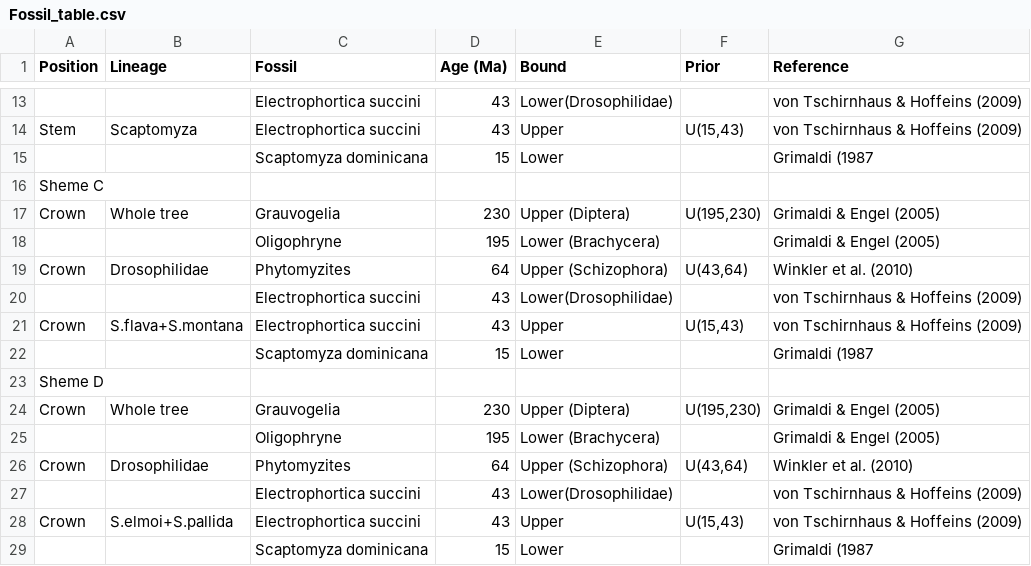
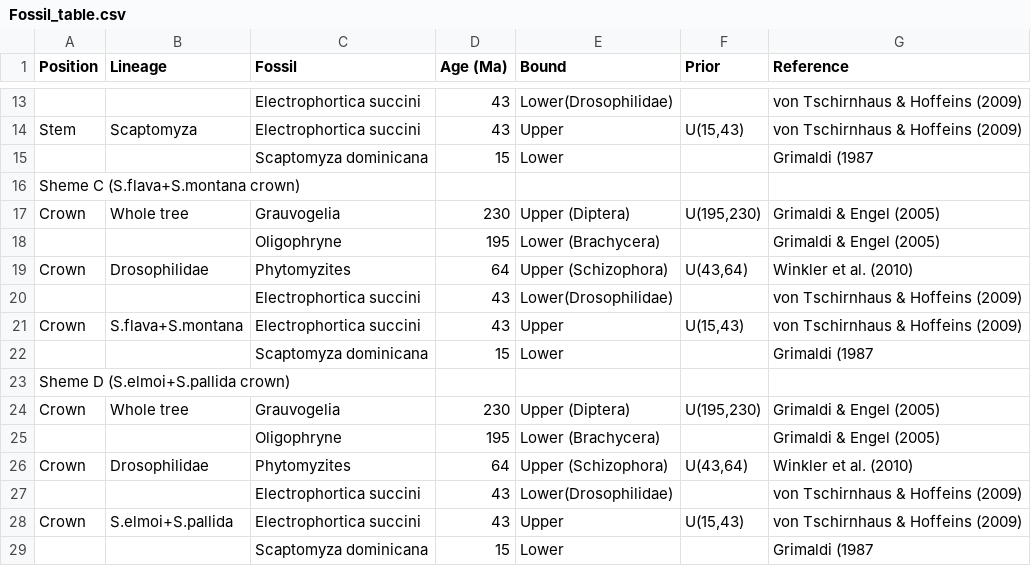
Before and after one commit to SchriderLab/drosophila_phylogeny, a CSV file: data/Fossil_table.csv, drawn as a sheet; only a part is shown, gaps mark what is left out; the diff covers the shown part only.

```diff
--- a/data/Fossil_table.csv
+++ b/data/Fossil_table.csv
@@ -15,3 +15,3 @@ Stem,Scaptomyza,Electrophortica succini,43,Upper,"U(15,43)",von Tschirnhaus & Ho
 ,,Scaptomyza dominicana,15,Lower,,Grimaldi (1987
-Sheme C,,,,,,
+Sheme C (S.flava+S.montana crown),,,,,,
 Crown,Whole tree ,Grauvogelia,230,Upper (Diptera),"U(195,230)",Grimaldi & Engel (2005)
@@ -22,3 +22,3 @@ Crown,S.flava+S.montana,Electrophortica succini,43,Upper,"U(15,43)",von Tschirnh
 ,,Scaptomyza dominicana,15,Lower,,Grimaldi (1987
-Sheme D,,,,,,
+Sheme D (S.elmoi+S.pallida crown),,,,,,
 Crown,Whole tree ,Grauvogelia,230,Upper (Diptera),"U(195,230)",Grimaldi & Engel (2005)
```
Also changed, not shown: 10 added rows, 2 removed rows, 2 moved rows and 6 edited cells elsewhere in this file.
